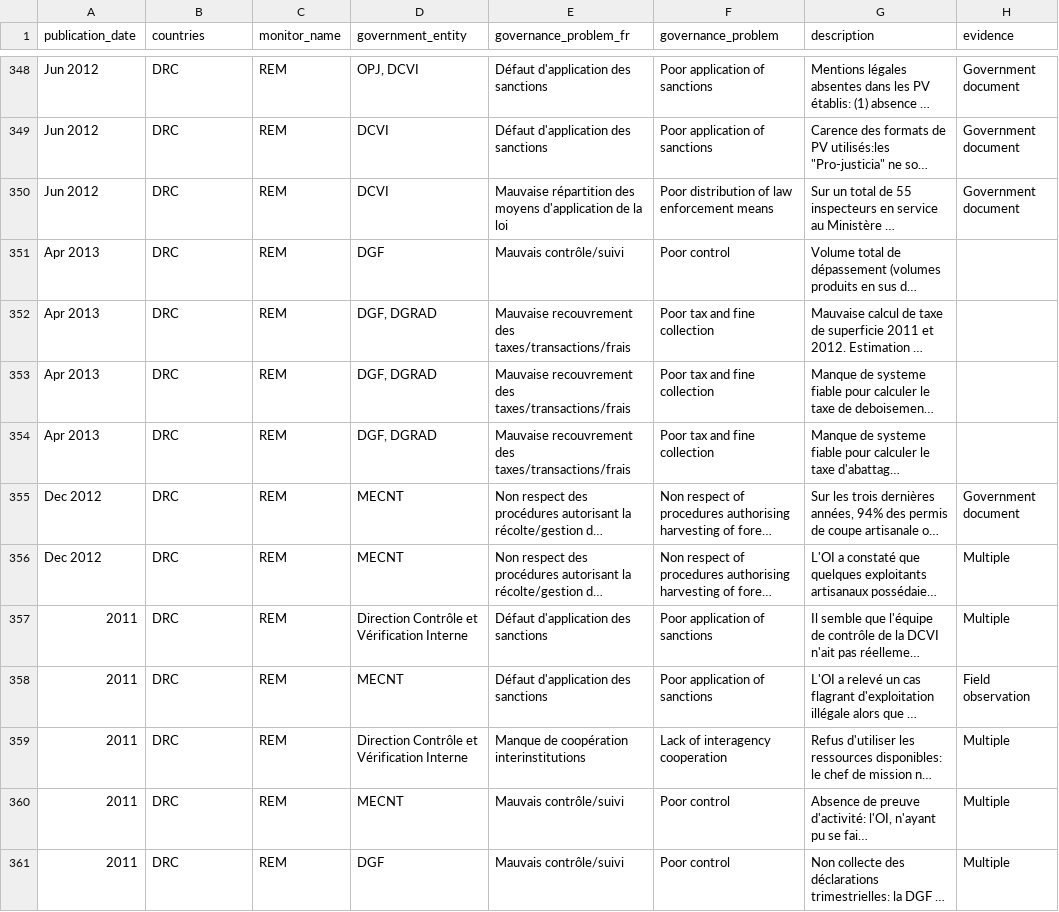
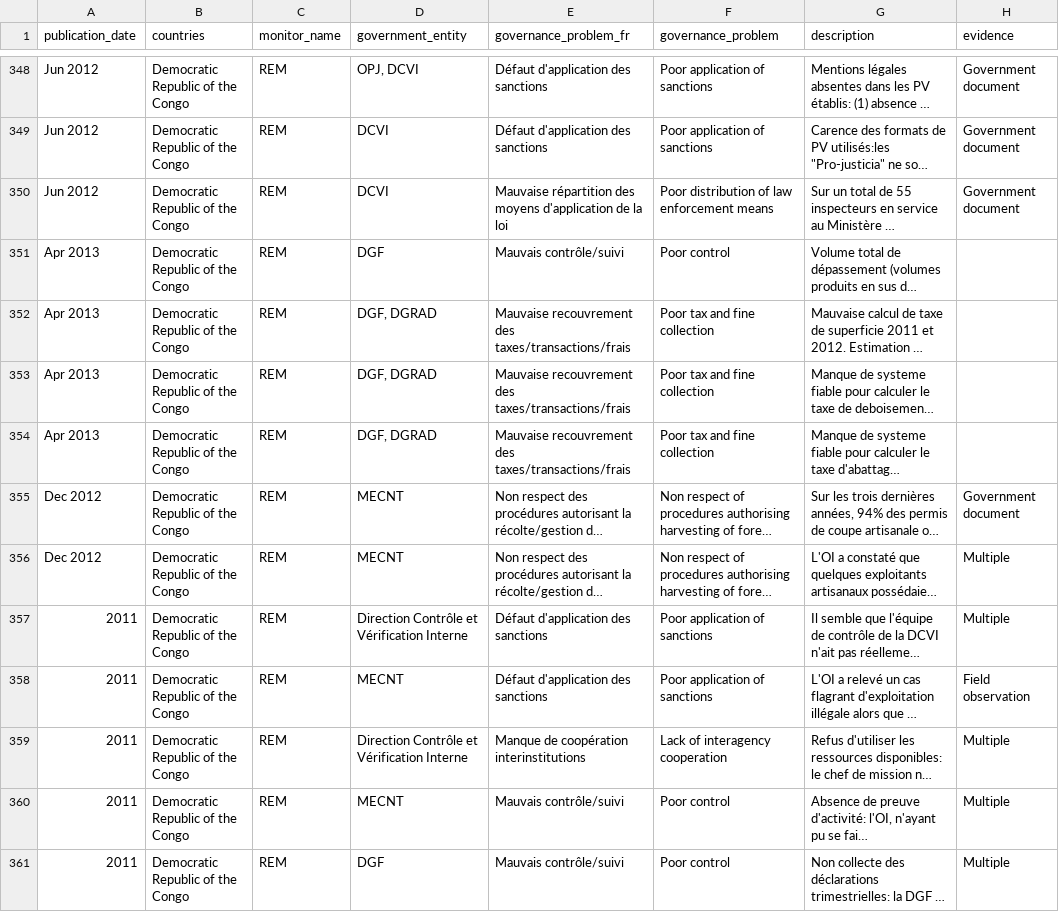
Before and after one commit to wri/fti_api, a CSV file: db/files/governance_observations.csv, drawn as a sheet; only a part is shown, gaps mark what is left out; long unchanged cells end in …; the diff covers the shown part only; the diff names each change by its address in the sheet, - before the commit and + after, or states it on an @@ line.

```diff
--- a/db/files/governance_observations.csv
+++ b/db/files/governance_observations.csv
-B348:B361 (countries): DRC
+B348:B361 (countries): Democratic Republic of the Congo
```
Also changed, not shown: 58 edited cells elsewhere in this file.
